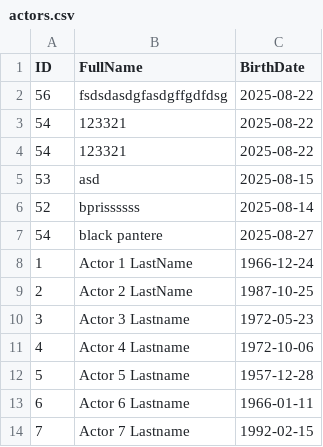
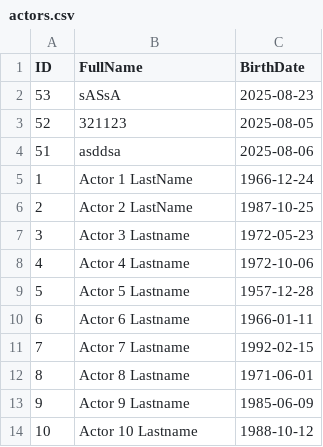
Before and after one commit to RadostinStAtanasov/Movie-Casting-Analyzer-Web-App, a CSV file: backend/data/actors.csv, drawn as a sheet; only a part is shown; the shorter side is filled out with more unchanged rows.

Commit message:
fix images for new actor and movies

```diff
--- a/backend/data/actors.csv
+++ b/backend/data/actors.csv
@@ -1,8 +1,5 @@
 ID,FullName,BirthDate
-56,fsdsdasdgfasdgffgdfdsg,2025-08-22
-54,123321,2025-08-22
-54,123321,2025-08-22
-53,asd,2025-08-15
-52,bprissssss,2025-08-14
-54,black pantere,2025-08-27
+53,sASsA,2025-08-23
+52,321123,2025-08-05
+51,asddsa,2025-08-06
 1,Actor 1 LastName,1966-12-24
```
Also changed, not shown: backend/data/movies.csv, 48 other files.
